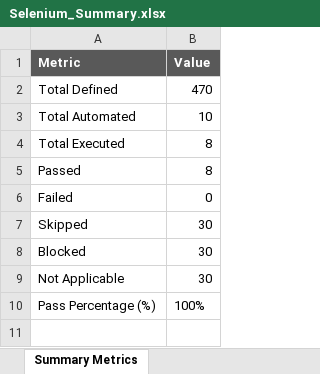
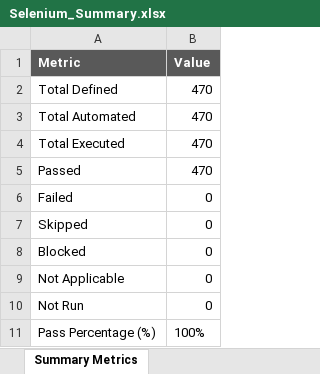
Before and after one commit to Vethavigasini/smart-college-events-app, an Excel workbook: Test Results/Excel/Selenium_Summary.xlsx, sheet Summary Metrics, drawn as a sheet; values as stored, in another font and other column widths than the file's, no borders; the diff names each change by its address in the sheet, - before the commit and + after, or states it on an @@ line.

```diff
--- a/Test Results/Excel/Selenium_Summary.xlsx (sheet Summary Metrics)
+++ b/Test Results/Excel/Selenium_Summary.xlsx (sheet Summary Metrics)
-B3 (Value): 10
+B3 (Value): 470
-B4:B5 (Value): 8
+B4:B5 (Value): 470
-B7:B9 (Value): 30
+B7:B9 (Value): 0
+row 10: Not Run | 0
```
Also changed, not shown: Test Results/Excel/Automation_Test_Report.xlsx, Test Results/Excel/Execution_Summary.xlsx, 16 other files.
